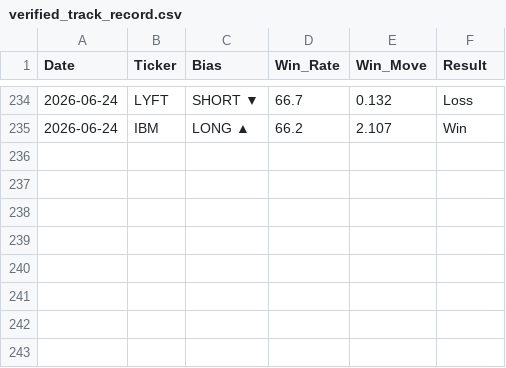
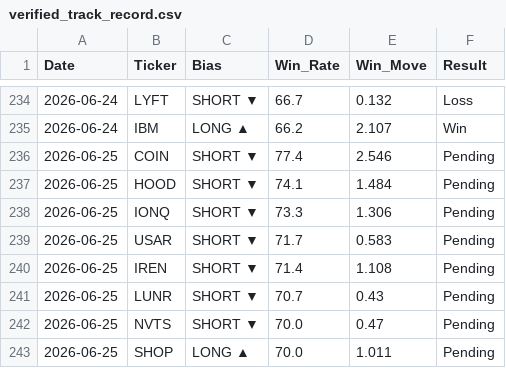
Before and after one commit to DSTAT-Trading/dstat-track-record, a CSV file: verified_track_record.csv, drawn as a sheet; only a part is shown, gaps mark what is left out; the diff names each change by its address in the sheet, - before the commit and + after, or states it on an @@ line.

Commit message:
DSTAT Update 2026-06-25

```diff
--- a/verified_track_record.csv
+++ b/verified_track_record.csv
+row 236: 2026-06-25 | COIN | SHORT ▼ | 77.4 | 2.546 | Pending
+row 237: 2026-06-25 | HOOD | SHORT ▼ | 74.1 | 1.484 | Pending
+row 238: 2026-06-25 | IONQ | SHORT ▼ | 73.3 | 1.306 | Pending
+row 239: 2026-06-25 | USAR | SHORT ▼ | 71.7 | 0.583 | Pending
+row 240: 2026-06-25 | IREN | SHORT ▼ | 71.4 | 1.108 | Pending
+row 241: 2026-06-25 | LUNR | SHORT ▼ | 70.7 | 0.43 | Pending
+row 242: 2026-06-25 | NVTS | SHORT ▼ | 70.0 | 0.47 | Pending
+row 243: 2026-06-25 | SHOP | LONG ▲ | 70.0 | 1.011 | Pending
```
